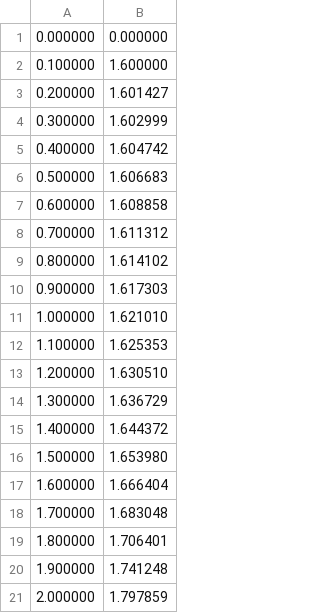
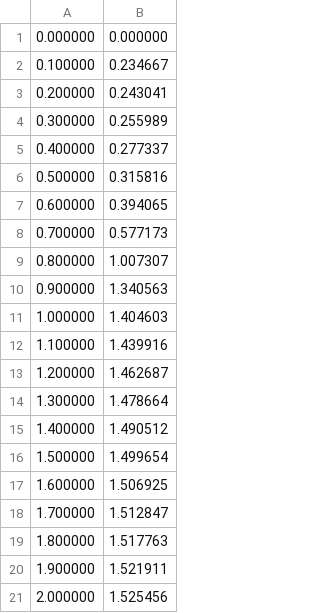
Before and after one commit to TimurKr/NRDR, a CSV file: w_7/outputs/uloha2_tay_20n.csv, drawn as a sheet.

```diff
--- a/w_7/outputs/uloha2_tay_20n.csv
+++ b/w_7/outputs/uloha2_tay_20n.csv
@@ -1,21 +1,21 @@
 0.000000, 0.000000
-0.100000, 1.600000
-0.200000, 1.601427
-0.300000, 1.602999
-0.400000, 1.604742
-0.500000, 1.606683
-0.600000, 1.608858
-0.700000, 1.611312
-0.800000, 1.614102
-0.900000, 1.617303
-1.000000, 1.621010
-1.100000, 1.625353
-1.200000, 1.630510
-1.300000, 1.636729
-1.400000, 1.644372
-1.500000, 1.653980
-1.600000, 1.666404
-1.700000, 1.683048
-1.800000, 1.706401
-1.900000, 1.741248
-2.000000, 1.797859
+0.100000, 0.234667
+0.200000, 0.243041
+0.300000, 0.255989
+0.400000, 0.277337
+0.500000, 0.315816
+0.600000, 0.394065
+0.700000, 0.577173
+0.800000, 1.007307
+0.900000, 1.340563
+1.000000, 1.404603
+1.100000, 1.439916
+1.200000, 1.462687
+1.300000, 1.478664
+1.400000, 1.490512
+1.500000, 1.499654
+1.600000, 1.506925
+1.700000, 1.512847
+1.800000, 1.517763
+1.900000, 1.521911
+2.000000, 1.525456
```
Also changed, not shown: w_7/outputs/uloha2_tay_10n.csv, w_7/outputs/uloha2_tay_40n.csv, 18 other files.
